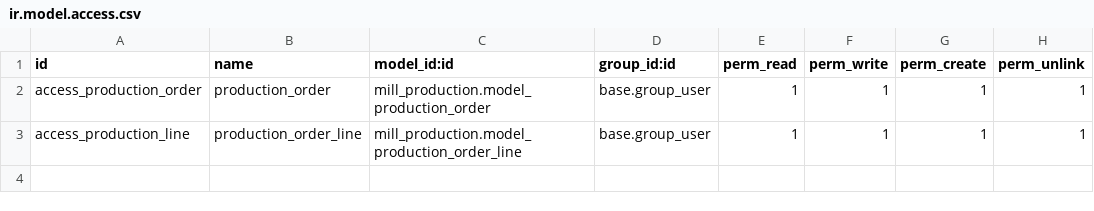
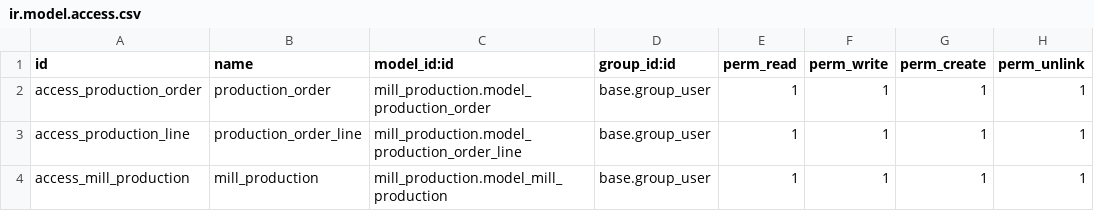
Before and after one commit to shivam1111/singla17, a CSV file: mill_production/security/ir.model.access.csv, drawn as a sheet.

Commit message:
Finished Mill Production Tree View. Partial Form View

```diff
--- a/mill_production/security/ir.model.access.csv
+++ b/mill_production/security/ir.model.access.csv
@@ -3 +3,2 @@ access_production_order,production_order	,mill_production.model_production_order
 access_production_line,production_order_line,mill_production.model_production_order_line,base.group_user,1,1,1,1
+access_mill_production,mill_production,mill_production.model_mill_production,base.group_user,1,1,1,1
```
Also changed, not shown: 5 other files.
